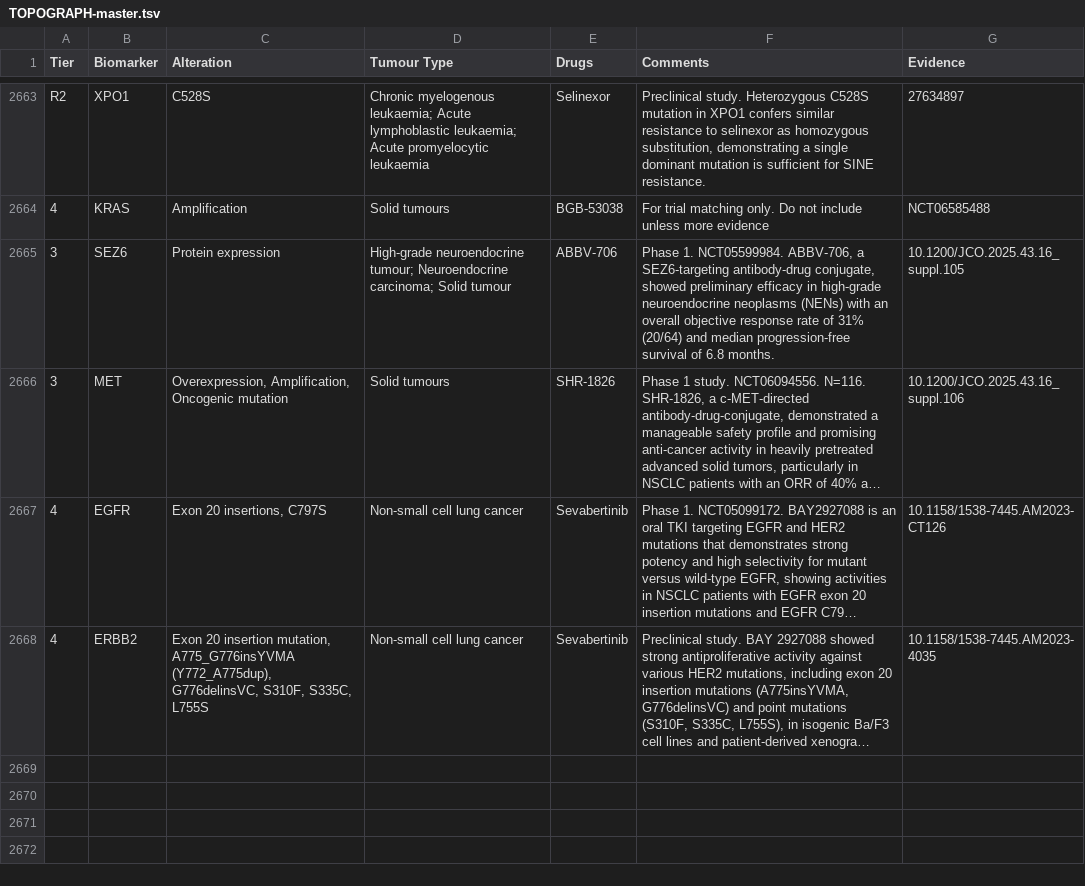
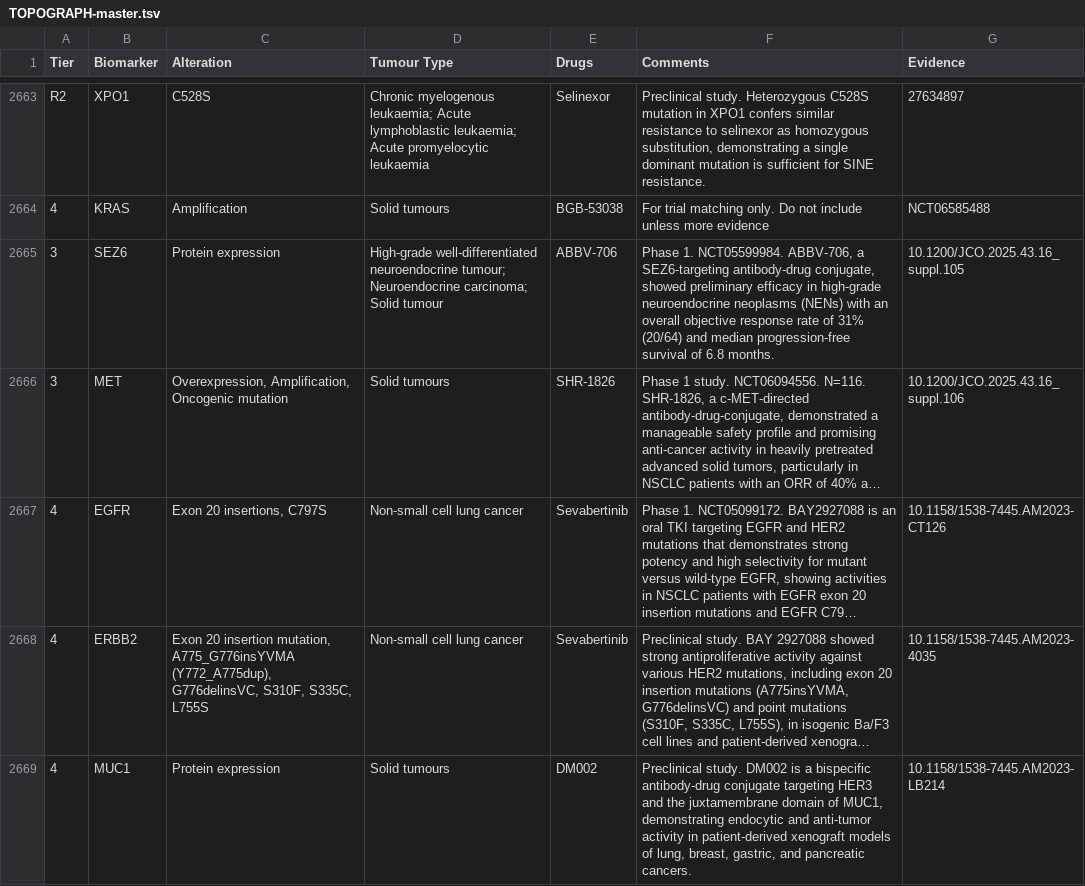
Before and after one commit to fpylin/POTTR, a TSV file: data/TOPOGRAPH-master.tsv, drawn as a sheet; only a part is shown, gaps mark what is left out; long unchanged cells end in …; the diff names each change by its address in the sheet, - before the commit and + after, or states it on an @@ line.

```diff
--- a/data/TOPOGRAPH-master.tsv
+++ b/data/TOPOGRAPH-master.tsv
-D2665 (Tumour Type): High-grade neuroendocrine tumour;…
+D2665 (Tumour Type): High-grade well-differentiated neuroendocrine tumour;…
+row 2669: 4 | MUC1 | Protein expression | Solid tumours | DM002 | Preclinical study. DM002 is a bispecific antibody-drug conjugate targeting HER3 and the juxtamembrane domain of MUC1, demonstrating endocytic and anti-tumor activity in patient-derived xenograft models of lung, breast, gastric, and pancreatic cancers. | 10.1158/1538-7445.AM2023-LB214
```
Also changed, not shown: 2 other files.
